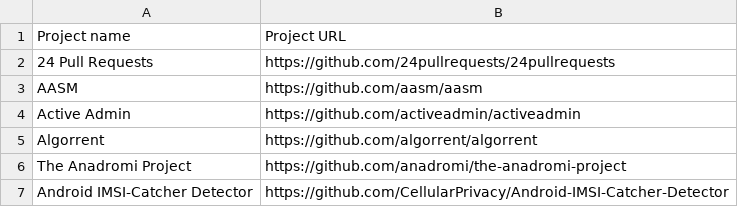
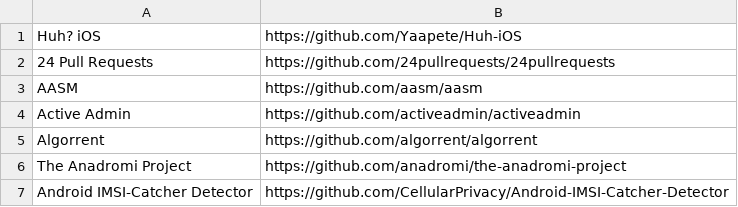
Before and after one commit to EthicalSource/contributor_covenant, a CSV file: data/adopters.csv, drawn as a sheet; only a part is shown.

Commit message:
Update adopters.csv

```diff
--- a/data/adopters.csv
+++ b/data/adopters.csv
@@ -1,2 +1,2 @@
-Project name, Project URL
+Huh? iOS, https://github.com/Yaapete/Huh-iOS
 24 Pull Requests, https://github.com/24pullrequests/24pullrequests
```
